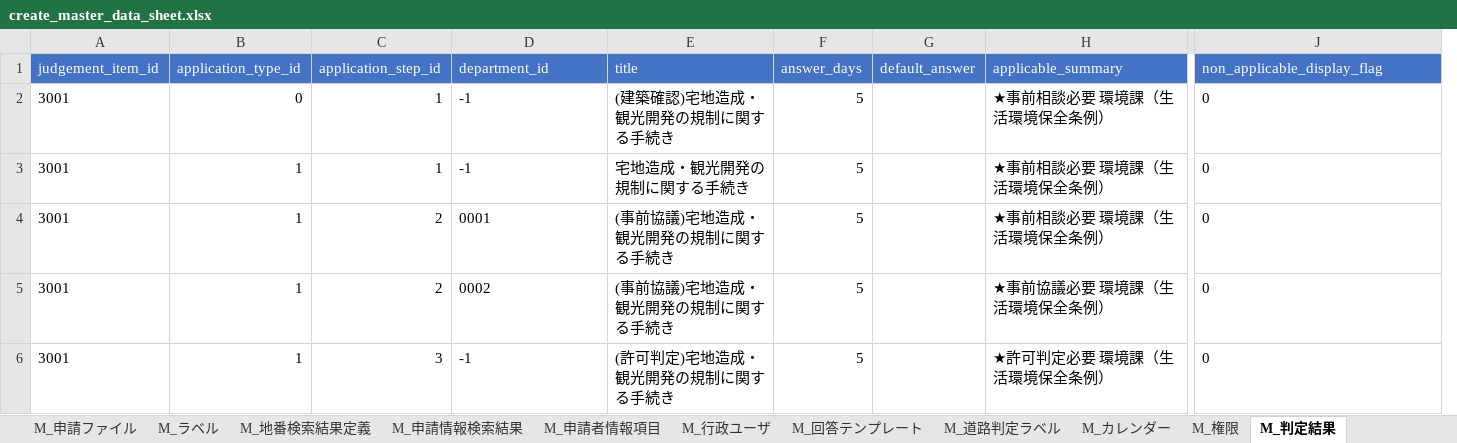
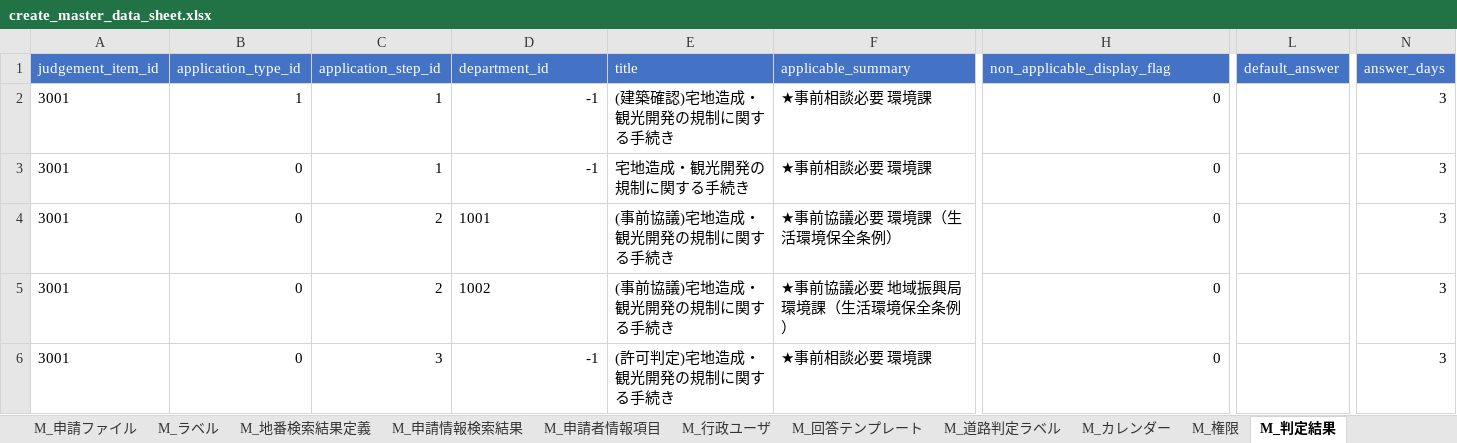
Before and after one commit to Project-PLATEAU/development-permission, an Excel workbook: SampleData/create_master_data_sheet.xlsx, sheet M_判定結果, drawn as a sheet; only a part is shown, gaps mark what is left out; values as stored, in another font and other column widths than the file's, no borders; charts and pictures not drawn; removed rows and columns are numbered as before the commit, all else as after; the diff covers the shown part only; the diff names each change by its address in the sheet, - before the commit and + after, or states it on an @@ line.

```diff
--- a/SampleData/create_master_data_sheet.xlsx (sheet M_判定結果)
+++ b/SampleData/create_master_data_sheet.xlsx (sheet M_判定結果)
-column F (answer_days), rows 2-6: all 5
-column G (default_answer), empty
+column L (default_answer), empty
+column N (answer_days), rows 2-6: all 3
-B2 (application_type_id): 0
+B2 (application_type_id): 1
-D2:D3 alignment: left
+D2:D3 alignment: right
-F2:F3 (applicable_summary): ★事前相談必要 環境課（生活環境保全条例）
+F2:F3 (applicable_summary): ★事前相談必要 環境課
-H2:H6 alignment: left
+H2:H6 alignment: right
-B3:B6 (application_type_id): 1
+B3:B6 (application_type_id): 0
-D4 (department_id): 0001
+D4 (department_id): 1001
-F4 (applicable_summary): ★事前相談必要 環境課（生活環境保全条例）
+F4 (applicable_summary): ★事前協議必要 環境課（生活環境保全条例）
-D5 (department_id): 0002
+D5 (department_id): 1002
-F5 (applicable_summary): ★事前協議必要 環境課（生活環境保全条例）
+F5 (applicable_summary): ★事前協議必要 地域振興局 環境課（生活環境保全条例）
-D6 alignment: left
+D6 alignment: right
-F6 (applicable_summary): ★許可判定必要 環境課（生活環境保全条例）
+F6 (applicable_summary): ★事前相談必要 環境課
```
Also changed, not shown: 40 added rows elsewhere in this sheet, sheet M_区分判定, sheet M_申請区分_区分判定, sheet M_申請ファイル, sheet M_区分判定_権限, sheet M_ラベル, sheet M_権限, 3 more sheets, charts or pictures, 52 other files.
